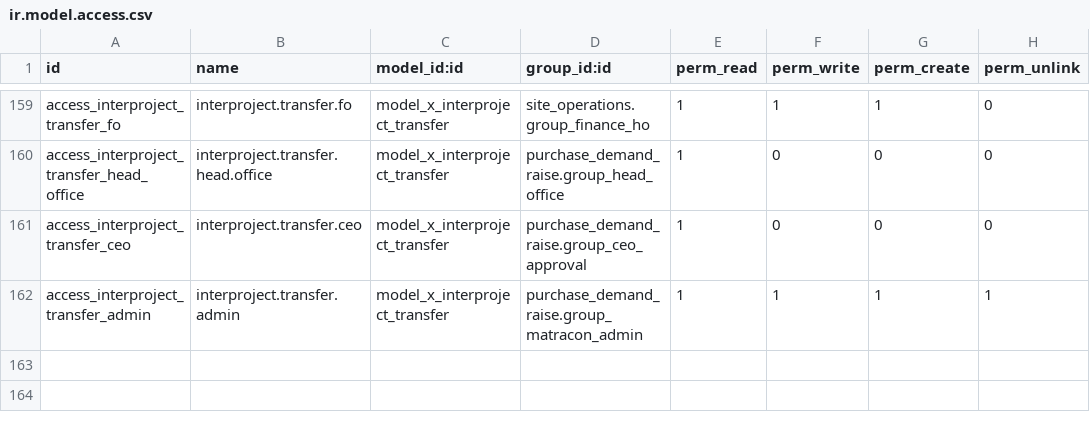
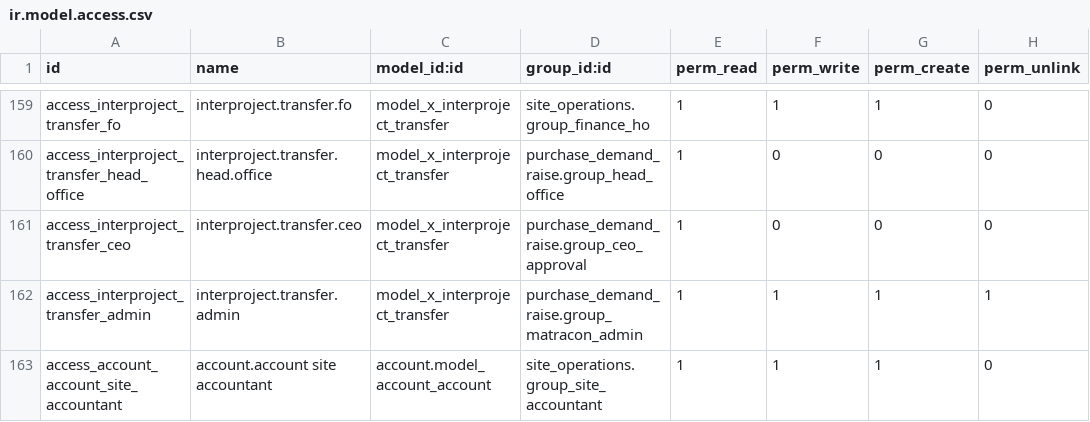
Before and after one commit to bilalfcca/matracon_odoo_erp, a CSV file: site_operations/security/ir.model.access.csv, drawn as a sheet; only a part is shown, gaps mark what is left out; the diff names each change by its address in the sheet, - before the commit and + after, or states it on an @@ line.

```diff
--- a/site_operations/security/ir.model.access.csv
+++ b/site_operations/security/ir.model.access.csv
+row 163: access_account_account_site_accountant | account.account site accountant | account.model_account_account | site_operations.group_site_accountant | 1 | 1 | 1 | 0
```
Also changed, not shown: 6 other files.
